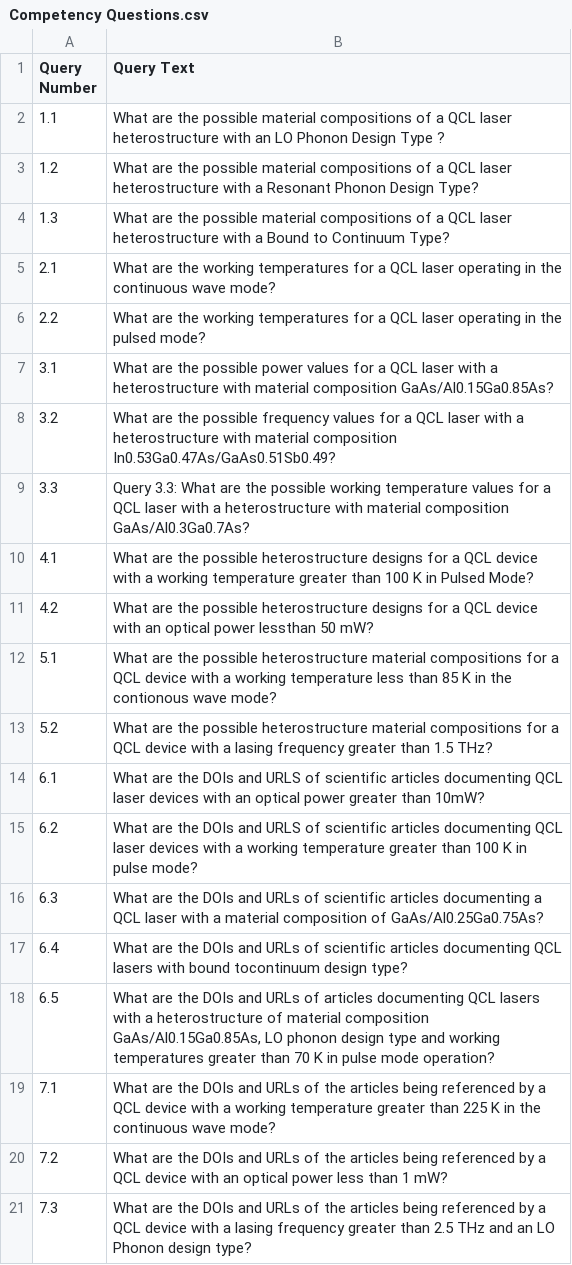
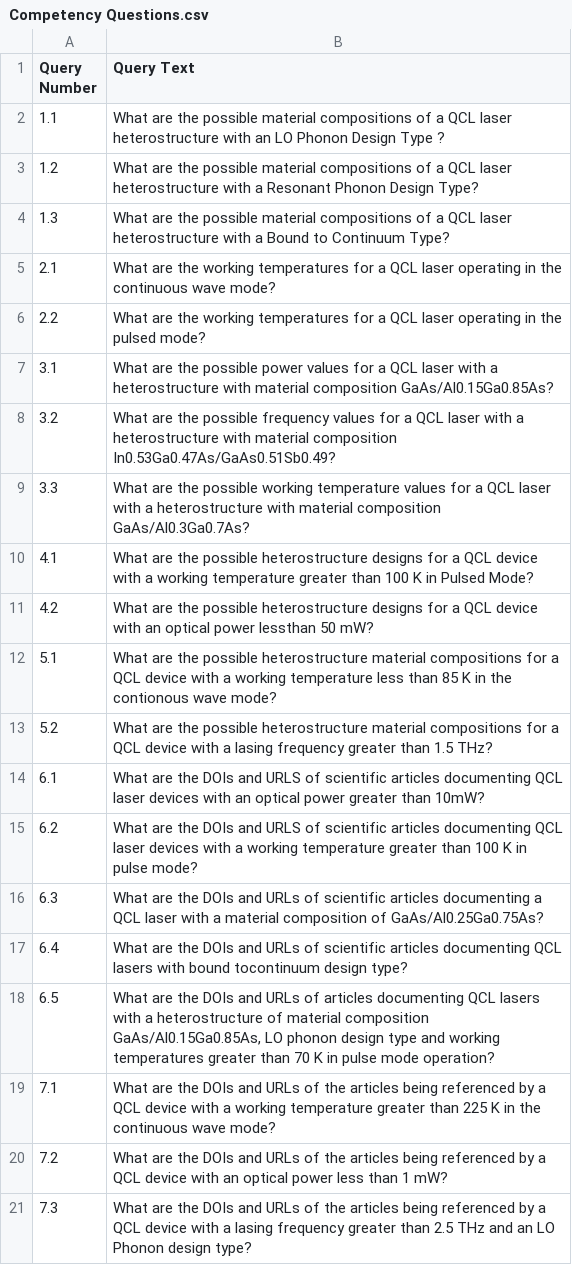
Before and after one commit to DeperiasKerre/qKG, a CSV file: Results/KG/Competency Questions.csv, drawn as a sheet.

Commit message:
Add files via upload

```diff
--- a/Results/KG/Competency Questions.csv
+++ b/Results/KG/Competency Questions.csv
@@ -8,3 +8,3 @@
 3.2,What are the possible frequency values for a QCL laser with a heterostructure with material composition In0.53Ga0.47As/GaAs0.51Sb0.49?
-3.3,Query 3.3: What are the possible working temperature values for a QCL laser with a heterostructure with material composition GaAs/Al0.3Ga0.7As?
+3.3,What are the possible working temperature values for a QCL laser with a heterostructure with material composition GaAs/Al0.3Ga0.7As?
 4.1,What are the possible heterostructure designs for a QCL device with a working temperature greater than 100 K in Pulsed Mode?
```
